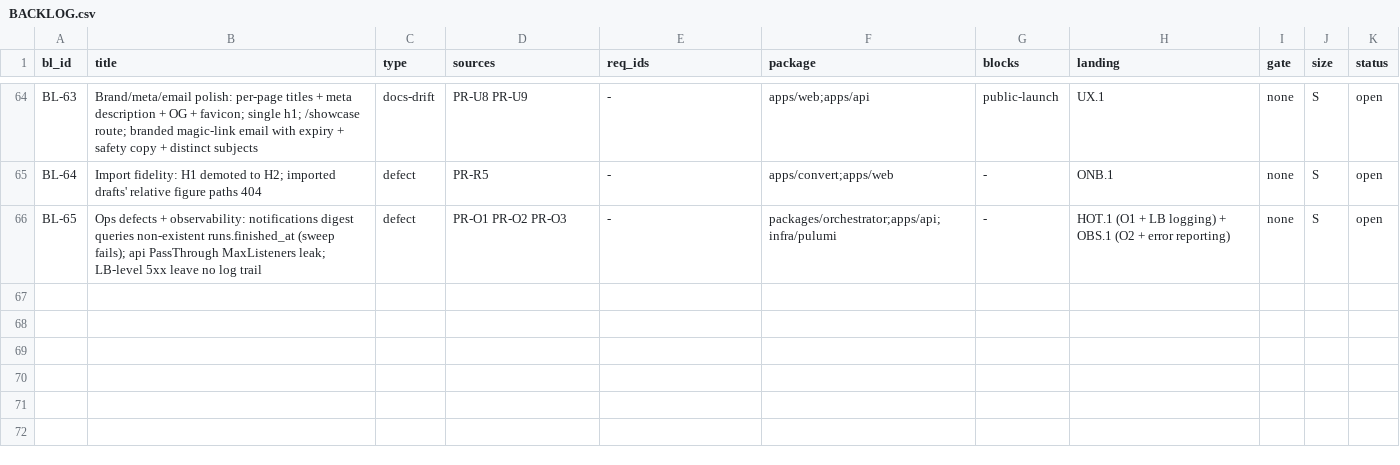
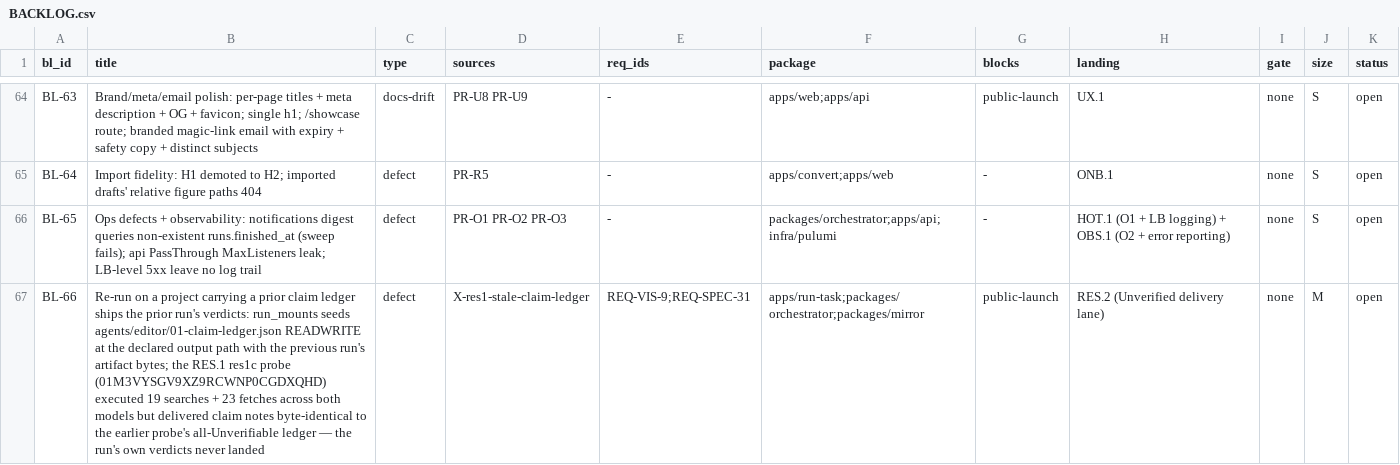
Before and after one commit to SteveVitali/Rhema, a CSV file: docs/build/BACKLOG.csv, drawn as a sheet; only a part is shown, gaps mark what is left out; the diff names each change by its address in the sheet, - before the commit and + after, or states it on an @@ line.

Commit message:
RES.1 Stage-B close-out: res1c pins, probe/deferral evidence, BL-66 stale-ledger defect
Commits the deployed res1c image pins (all nine images, Cloud Build 7b8bc3eb,
prod:7833ece provenance on /healthz) and the Stage-B close-out docs:

- runs/RES.1.md: real probe evidence — 01M3VRDV (preflight fail-closed at $0),
  01M3VT9R + 01M3VYSGV (tool reach restored on both models; delivered claim
  ledger was the prior run's bytes), per-leg spend $7.49/$10, N6 + Standard
  cut by the $2.51 remainder.
- DEFERRALS: D-RES.1-1 OPEN->PARTIAL (dated evidence; Contradicted verdict
  unmet), D-RES.1-2/-3 stay OPEN with dated cap notes.
- BACKLOG: BL-66 — re-run on a project carrying a prior claim ledger ships the
  prior run's verdicts (run_mounts seeds the stale artifact readwrite) -> RES.2.
- LEDGER: append-only PHASE LOG continuation line.
- BUILD_INDEX: append-only dated correction note for row 91 (cell untouched).
- pr/RES.1.md: honest Stage-B summary replaces the operator-gated wording.

```diff
--- a/docs/build/BACKLOG.csv
+++ b/docs/build/BACKLOG.csv
+row 67: BL-66 | Re-run on a project carrying a prior claim ledger ships the prior run's verdicts: run_mounts seeds agents/editor/01-claim-ledger.json READWRITE at the declared output path with the previous run's artifact bytes; the RES.1 res1c probe (01M3VYSGV9XZ9RCWNP0CGDXQHD) executed 19 searches + 23 fetches across both models but delivered claim notes byte-identical to the earlier probe's all-Unverifiable ledger — the run's own verdicts never landed | defect | X-res1-stale-claim-ledger | REQ-VIS-9;REQ-SPEC-31 | apps/run-task;packages/orchestrator;packages/mirror | public-launch | RES.2 (Unverified delivery lane) | none | M | open
```
Also changed, not shown: 6 other files.
